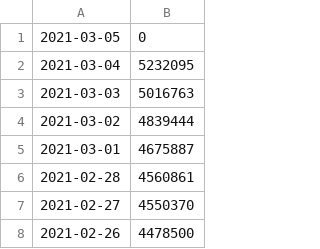
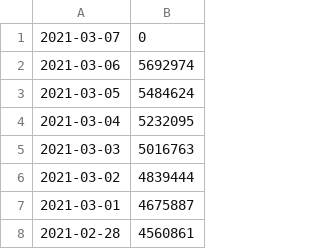
Before and after one commit to freemanbach/Python, a CSV file: python3/covid/worlddata/france/fra_vacc_data.csv, drawn as a sheet; only a part is shown; the shorter side is filled out with more unchanged rows.

```diff
--- a/python3/covid/worlddata/france/fra_vacc_data.csv
+++ b/python3/covid/worlddata/france/fra_vacc_data.csv
@@ -1,2 +1,4 @@
-2021-03-05,0
+2021-03-07,0
+2021-03-06,5692974
+2021-03-05,5484624
 2021-03-04,5232095
```
Also changed, not shown: python3/covid/worlddata/austria/ast_test_data.csv, python3/covid/worlddata/france/fra_case_data.csv, 48 other files.
